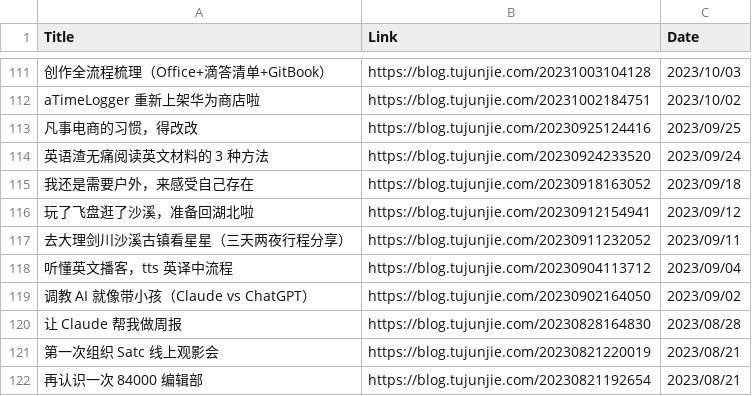
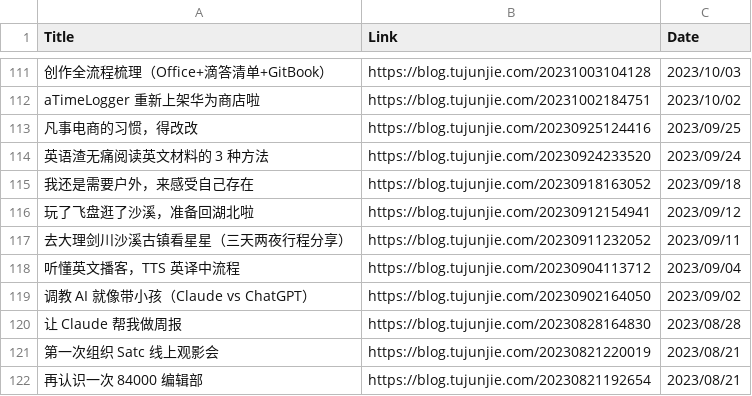
Before and after one commit to CaiGeen/Hashnode-blog, a CSV file: Table/Archive of 涂俊杰JunJie blog.csv, drawn as a sheet; only a part is shown, gaps mark what is left out.

```diff
--- a/Table/Archive of 涂俊杰JunJie blog.csv
+++ b/Table/Archive of 涂俊杰JunJie blog.csv
@@ -117,3 +117,3 @@ aTimeLogger 重新上架华为商店啦,https://blog.tujunjie.com/20231002184751
 去大理剑川沙溪古镇看星星（三天两夜行程分享）,https://blog.tujunjie.com/20230911232052,2023/09/11
-听懂英文播客，tts 英译中流程,https://blog.tujunjie.com/20230904113712,2023/09/04
+听懂英文播客，TTS 英译中流程,https://blog.tujunjie.com/20230904113712,2023/09/04
 调教 AI 就像带小孩（Claude vs ChatGPT）,https://blog.tujunjie.com/20230902164050,2023/09/02
```
